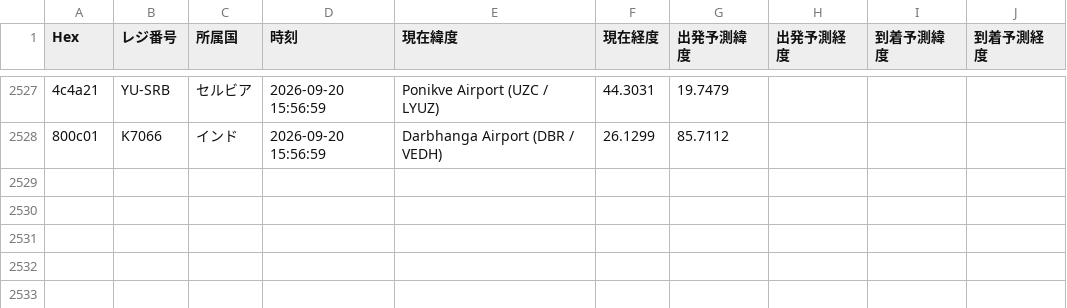
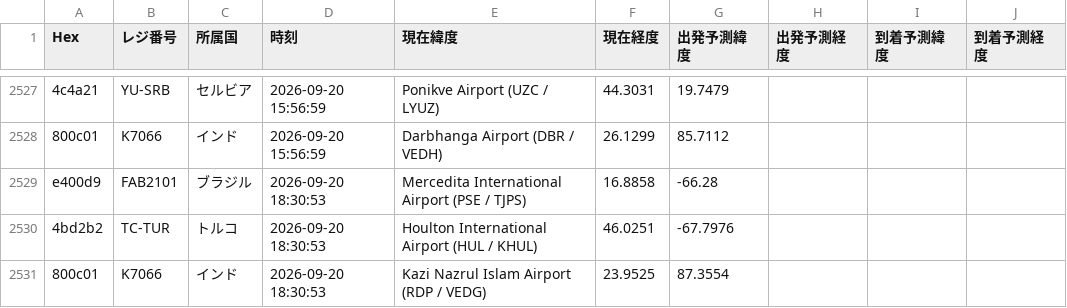
Before and after one commit to wata9857-ops/airtraking, a CSV file: flight_history.csv, drawn as a sheet; only a part is shown, gaps mark what is left out; the diff names each change by its address in the sheet, - before the commit and + after, or states it on an @@ line.

```diff
--- a/flight_history.csv
+++ b/flight_history.csv
+row 2529: e400d9 | FAB2101 | ブラジル | 2026-09-20 18:30:53 | Mercedita International Airport (PSE / TJPS) | 16.8858 | -66.28
+row 2530: 4bd2b2 | TC-TUR | トルコ | 2026-09-20 18:30:53 | Houlton International Airport (HUL / KHUL) | 46.0251 | -67.7976
+row 2531: 800c01 | K7066 | インド | 2026-09-20 18:30:53 | Kazi Nazrul Islam Airport (RDP / VEDG) | 23.9525 | 87.3554
```
